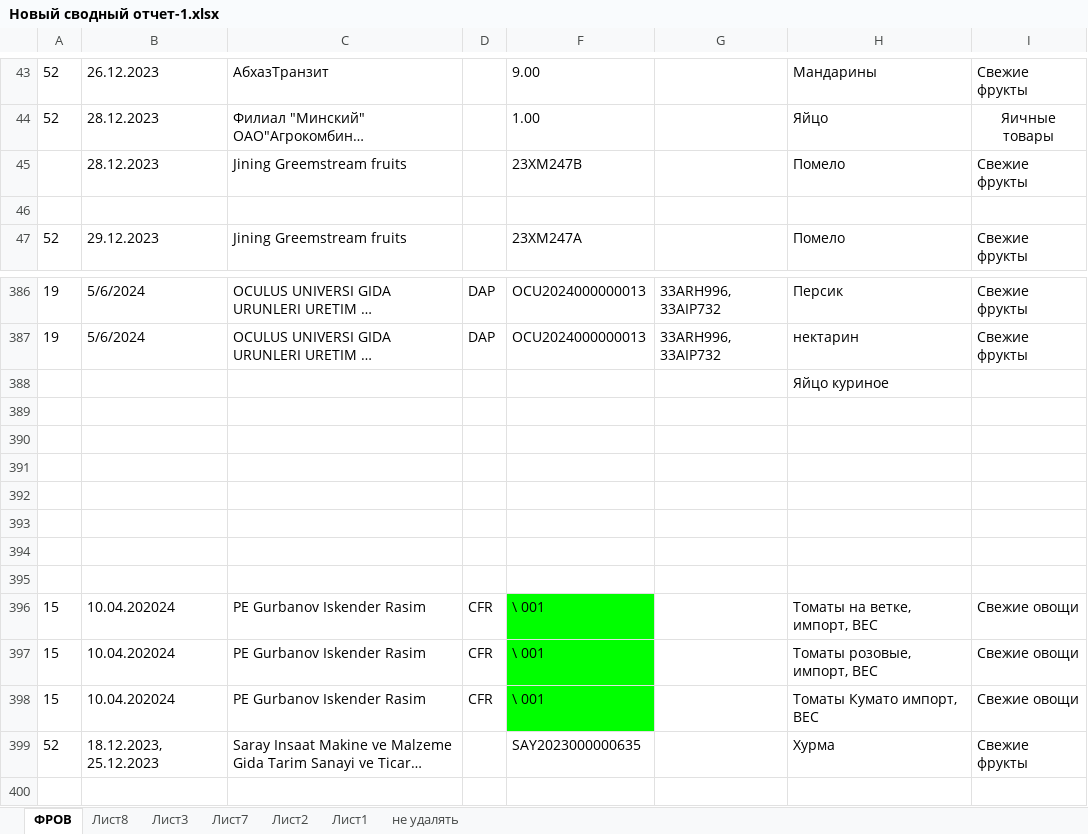
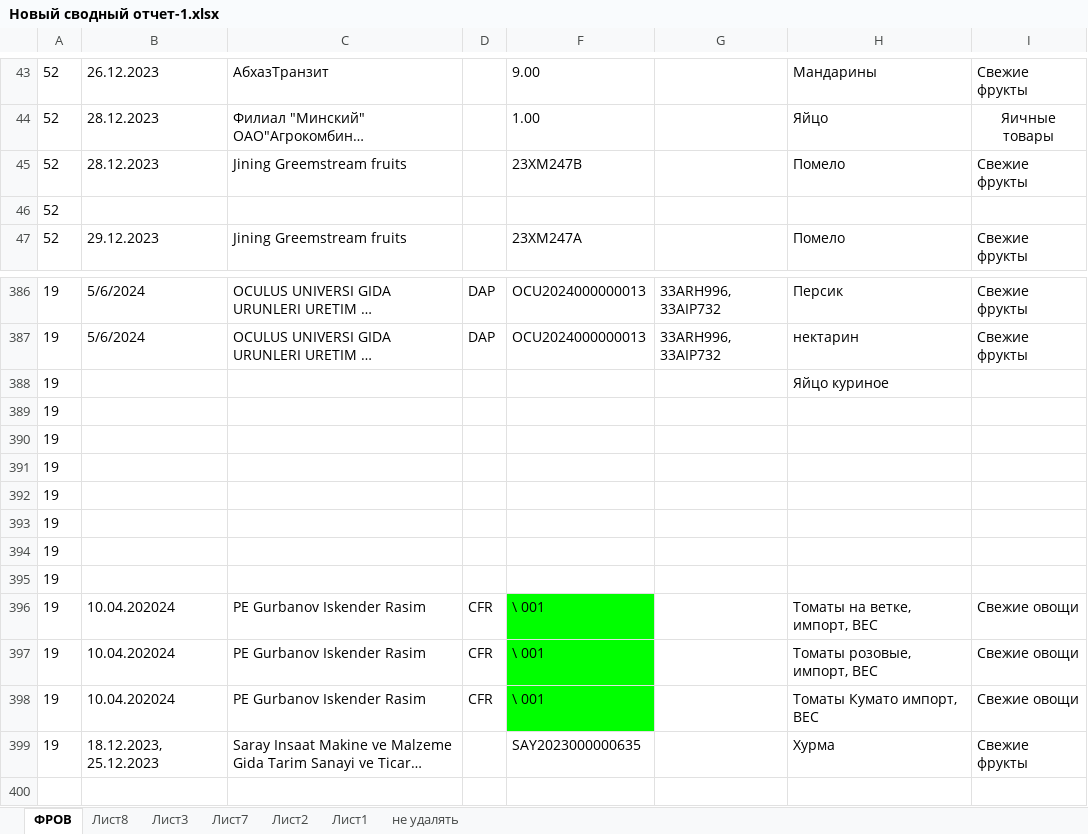
Before and after one commit to MishaJSR/excel_profi_bot, an Excel workbook: excel_docs/Новый сводный отчет-1.xlsx, sheet ФРОВ, drawn as a sheet; only a part is shown, gaps mark what is left out; long unchanged cells end in …; values as stored, in another font and other column widths than the file's, no borders; the diff names each change by its address in the sheet, - before the commit and + after, or states it on an @@ line.

Commit message:
1.0.16_table

```diff
--- a/excel_docs/Новый сводный отчет-1.xlsx (sheet ФРОВ)
+++ b/excel_docs/Новый сводный отчет-1.xlsx (sheet ФРОВ)
-A45:A46: (empty)
+A45:A46: 52
-A388:A395: (empty)
+A388:A395: 19
-A396:A398: 15
+A396:A398: 19
-A399: 52
+A399: 19
```
Also changed, not shown: 1 other file.
